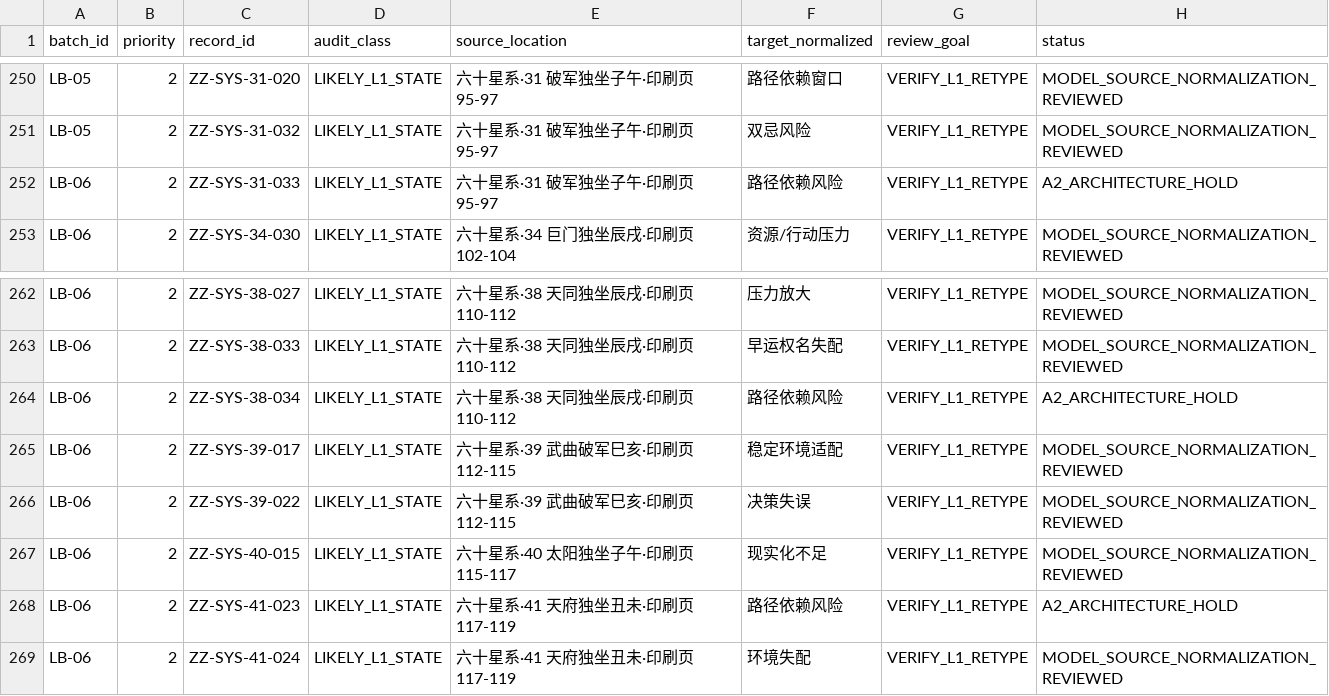
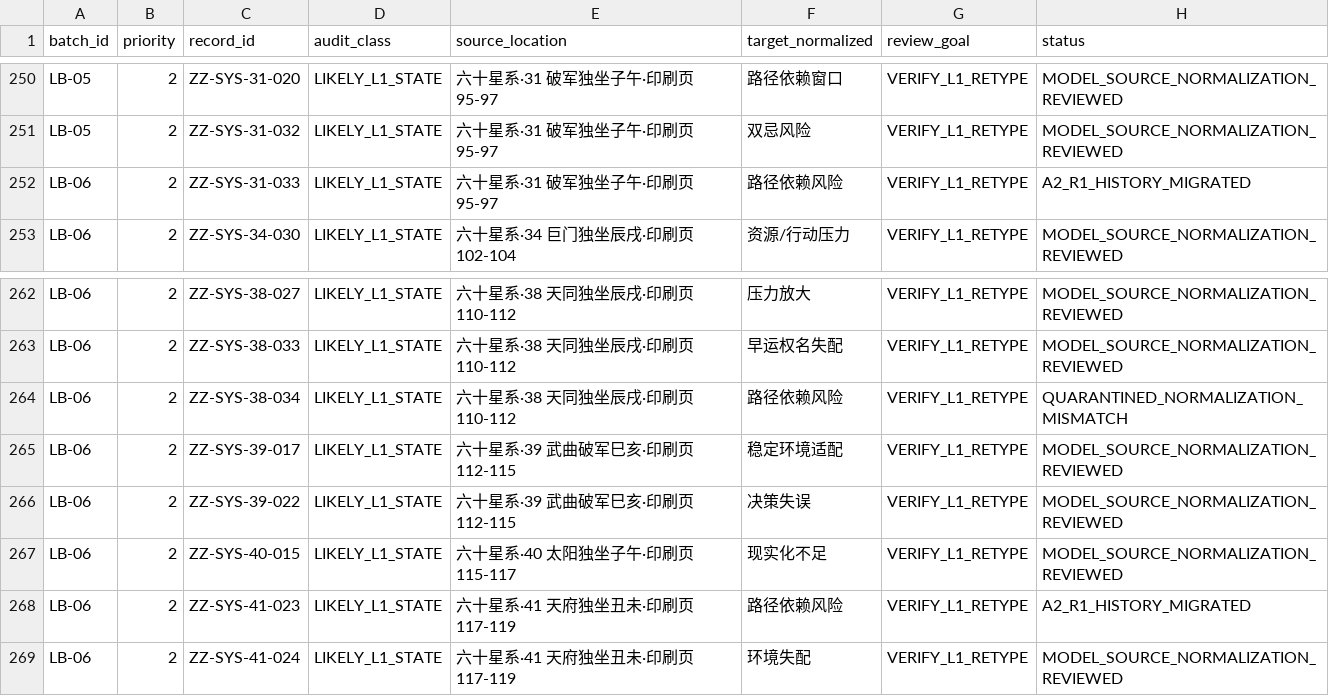
Before and after one commit to 15937-ass/ziwei-state-space, a CSV file: validation/decontamination/P1_layer_boundary_review_batches_v0.1.csv, drawn as a sheet; only a part is shown, gaps mark what is left out.

Commit message:
sync: close LB06 architecture holds

```diff
--- a/validation/decontamination/P1_layer_boundary_review_batches_v0.1.csv
+++ b/validation/decontamination/P1_layer_boundary_review_batches_v0.1.csv
@@ -251,3 +251,3 @@ LB-05,2,ZZ-SYS-31-020,LIKELY_L1_STATE,六十星系·31 破军独坐子午·印
 LB-05,2,ZZ-SYS-31-032,LIKELY_L1_STATE,六十星系·31 破军独坐子午·印刷页95-97,双忌风险,VERIFY_L1_RETYPE,MODEL_SOURCE_NORMALIZATION_REVIEWED
-LB-06,2,ZZ-SYS-31-033,LIKELY_L1_STATE,六十星系·31 破军独坐子午·印刷页95-97,路径依赖风险,VERIFY_L1_RETYPE,A2_ARCHITECTURE_HOLD
+LB-06,2,ZZ-SYS-31-033,LIKELY_L1_STATE,六十星系·31 破军独坐子午·印刷页95-97,路径依赖风险,VERIFY_L1_RETYPE,A2_R1_HISTORY_MIGRATED
 LB-06,2,ZZ-SYS-34-030,LIKELY_L1_STATE,六十星系·34 巨门独坐辰戌·印刷页102-104,资源/行动压力,VERIFY_L1_RETYPE,MODEL_SOURCE_NORMALIZATION_REVIEWED
@@ -263,3 +263,3 @@ LB-06,2,ZZ-SYS-38-027,LIKELY_L1_STATE,六十星系·38 天同独坐辰戌·印
 LB-06,2,ZZ-SYS-38-033,LIKELY_L1_STATE,六十星系·38 天同独坐辰戌·印刷页110-112,早运权名失配,VERIFY_L1_RETYPE,MODEL_SOURCE_NORMALIZATION_REVIEWED
-LB-06,2,ZZ-SYS-38-034,LIKELY_L1_STATE,六十星系·38 天同独坐辰戌·印刷页110-112,路径依赖风险,VERIFY_L1_RETYPE,A2_ARCHITECTURE_HOLD
+LB-06,2,ZZ-SYS-38-034,LIKELY_L1_STATE,六十星系·38 天同独坐辰戌·印刷页110-112,路径依赖风险,VERIFY_L1_RETYPE,QUARANTINED_NORMALIZATION_MISMATCH
 LB-06,2,ZZ-SYS-39-017,LIKELY_L1_STATE,六十星系·39 武曲破军巳亥·印刷页112-115,稳定环境适配,VERIFY_L1_RETYPE,MODEL_SOURCE_NORMALIZATION_REVIEWED
@@ -267,3 +267,3 @@ LB-06,2,ZZ-SYS-39-022,LIKELY_L1_STATE,六十星系·39 武曲破军巳亥·印
 LB-06,2,ZZ-SYS-40-015,LIKELY_L1_STATE,六十星系·40 太阳独坐子午·印刷页115-117,现实化不足,VERIFY_L1_RETYPE,MODEL_SOURCE_NORMALIZATION_REVIEWED
-LB-06,2,ZZ-SYS-41-023,LIKELY_L1_STATE,六十星系·41 天府独坐丑未·印刷页117-119,路径依赖风险,VERIFY_L1_RETYPE,A2_ARCHITECTURE_HOLD
+LB-06,2,ZZ-SYS-41-023,LIKELY_L1_STATE,六十星系·41 天府独坐丑未·印刷页117-119,路径依赖风险,VERIFY_L1_RETYPE,A2_R1_HISTORY_MIGRATED
 LB-06,2,ZZ-SYS-41-024,LIKELY_L1_STATE,六十星系·41 天府独坐丑未·印刷页117-119,环境失配,VERIFY_L1_RETYPE,MODEL_SOURCE_NORMALIZATION_REVIEWED
```
